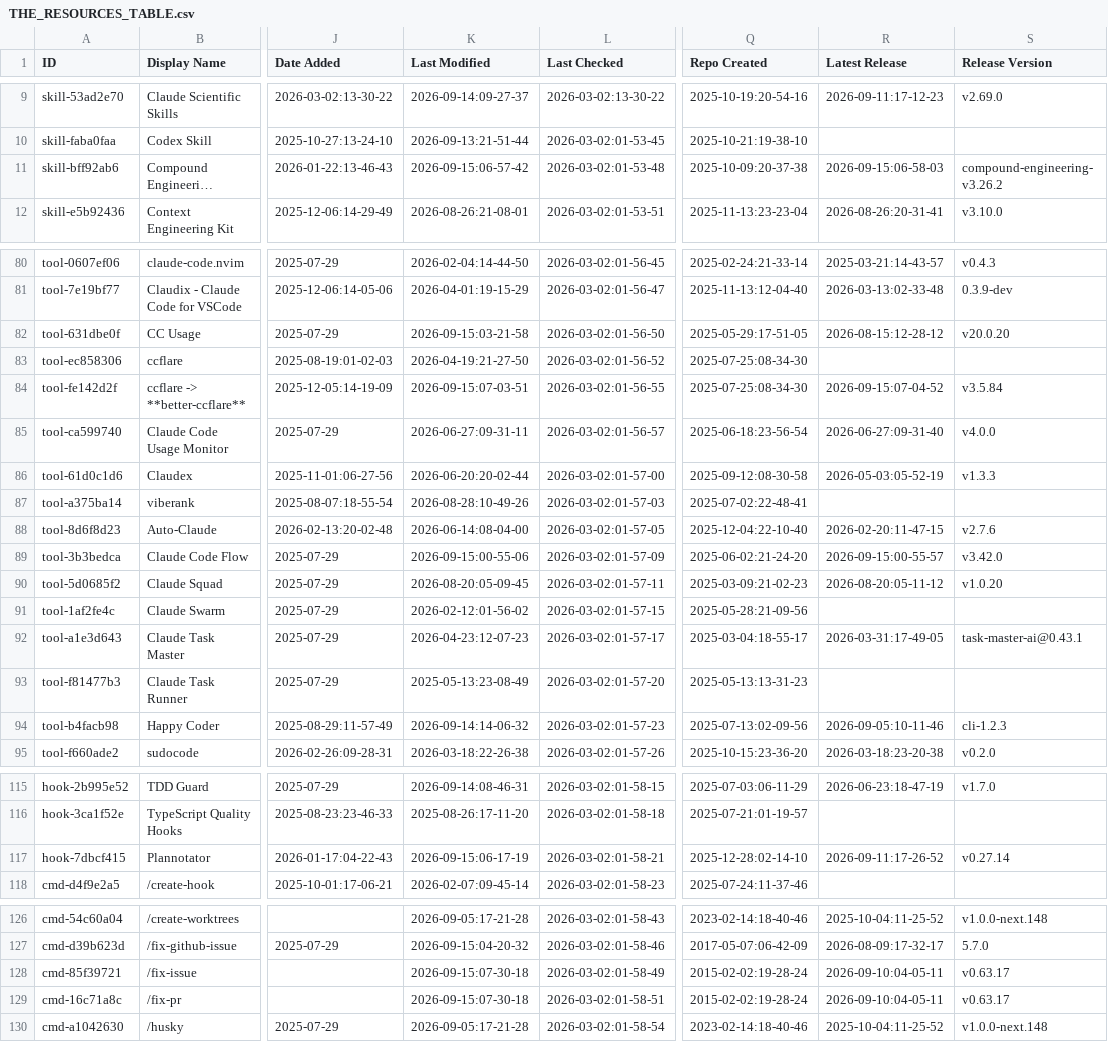
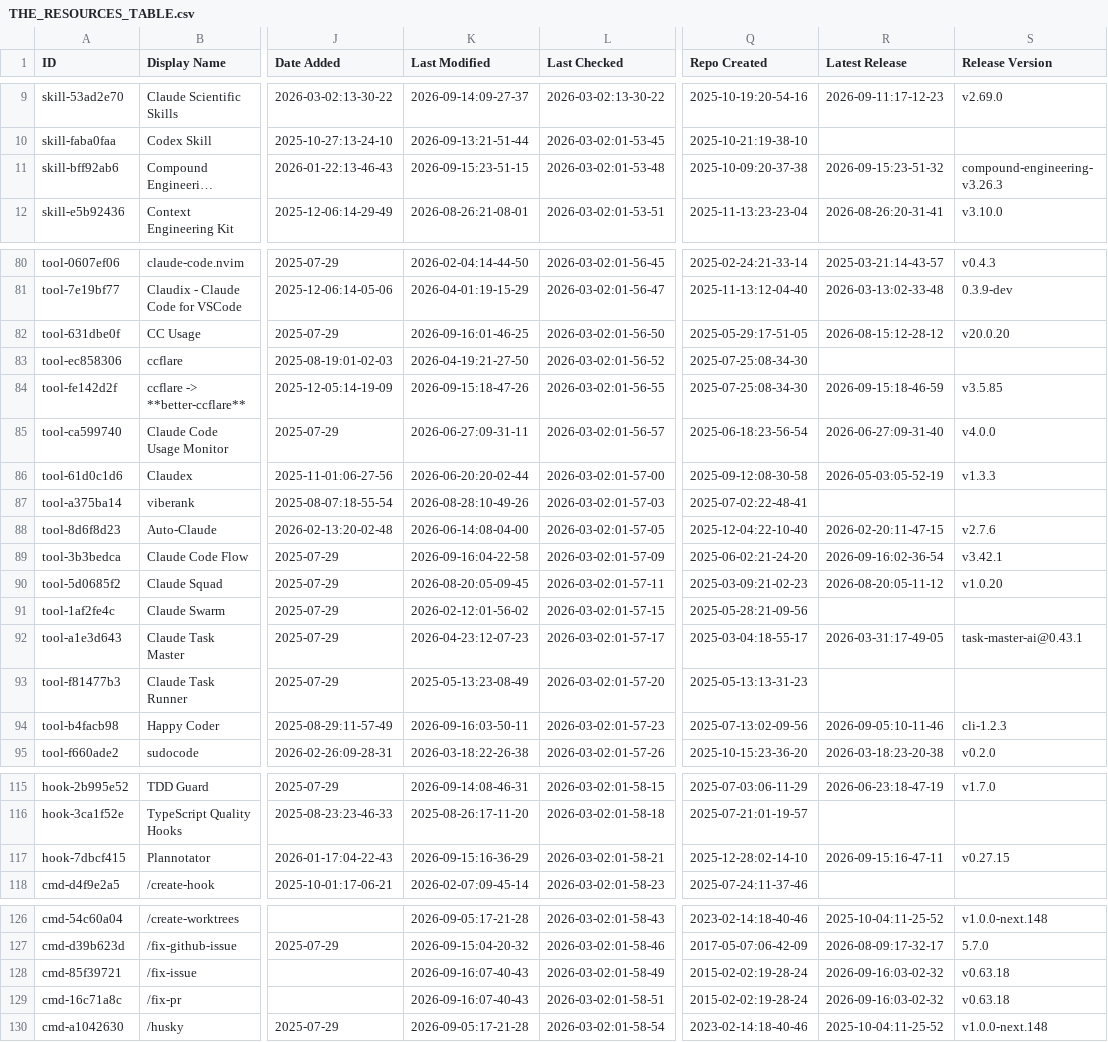
Before and after one commit to polyo-nymous/awesome-claude-code, a CSV file: THE_RESOURCES_TABLE.csv, drawn as a sheet; only a part is shown, gaps mark what is left out; long unchanged cells end in …; the diff covers the shown part only; the diff names each change by its address in the sheet, - before the commit and + after, or states it on an @@ line.

```diff
--- a/THE_RESOURCES_TABLE.csv
+++ b/THE_RESOURCES_TABLE.csv
-K11 (Last Modified): 2026-09-15:06-57-42
+K11 (Last Modified): 2026-09-15:23-51-15
-R11 (Latest Release): 2026-09-15:06-58-03
+R11 (Latest Release): 2026-09-15:23-51-32
-S11 (Release Version): compound-engineering-v3.26.2
+S11 (Release Version): compound-engineering-v3.26.3
-K82 (Last Modified): 2026-09-15:03-21-58
+K82 (Last Modified): 2026-09-16:01-46-25
-K84 (Last Modified): 2026-09-15:07-03-51
+K84 (Last Modified): 2026-09-15:18-47-26
-R84 (Latest Release): 2026-09-15:07-04-52
+R84 (Latest Release): 2026-09-15:18-46-59
-S84 (Release Version): v3.5.84
+S84 (Release Version): v3.5.85
-K89 (Last Modified): 2026-09-15:00-55-06
+K89 (Last Modified): 2026-09-16:04-22-58
-R89 (Latest Release): 2026-09-15:00-55-57
+R89 (Latest Release): 2026-09-16:02-36-54
-S89 (Release Version): v3.42.0
+S89 (Release Version): v3.42.1
-K94 (Last Modified): 2026-09-14:14-06-32
+K94 (Last Modified): 2026-09-16:03-50-11
-K117 (Last Modified): 2026-09-15:06-17-19
+K117 (Last Modified): 2026-09-15:16-36-29
-R117 (Latest Release): 2026-09-11:17-26-52
+R117 (Latest Release): 2026-09-15:16-47-11
-S117 (Release Version): v0.27.14
+S117 (Release Version): v0.27.15
-K128:K129 (Last Modified): 2026-09-15:07-30-18
+K128:K129 (Last Modified): 2026-09-16:07-40-43
-R128:R129 (Latest Release): 2026-09-10:04-05-11
+R128:R129 (Latest Release): 2026-09-16:03-02-32
-S128:S129 (Release Version): v0.63.17
+S128:S129 (Release Version): v0.63.18
```
Also changed, not shown: 35 edited cells elsewhere in this file.
